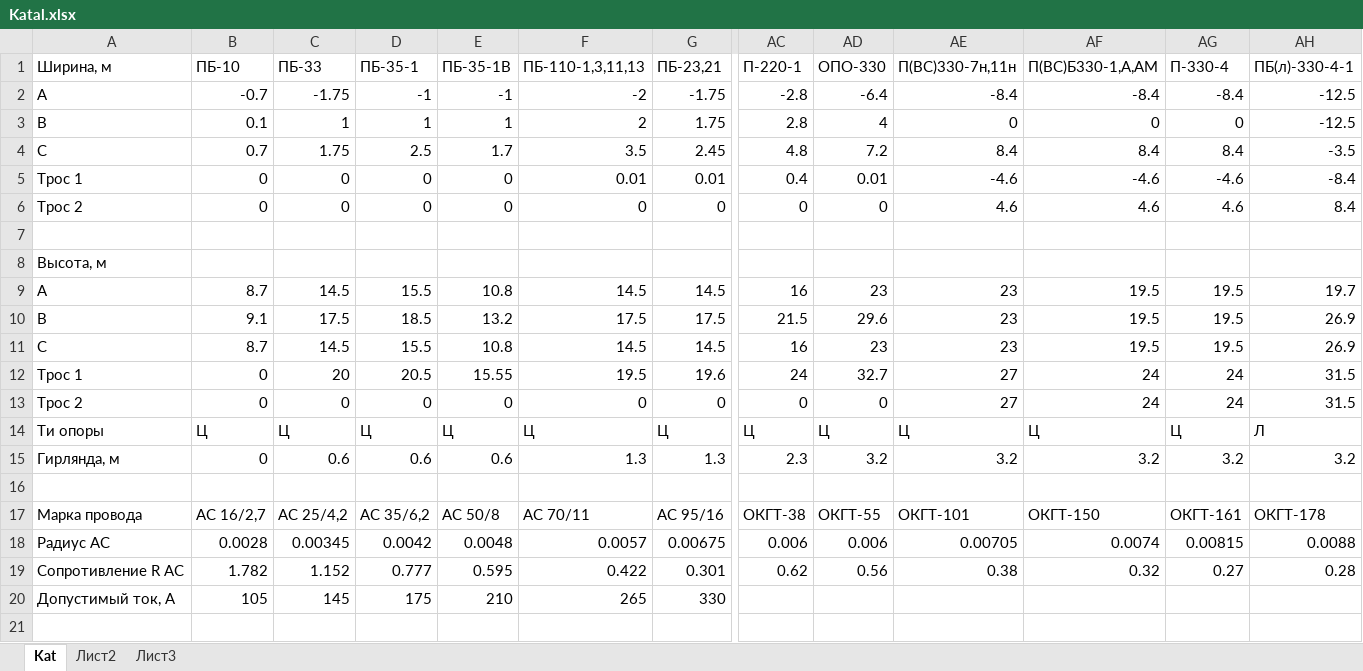
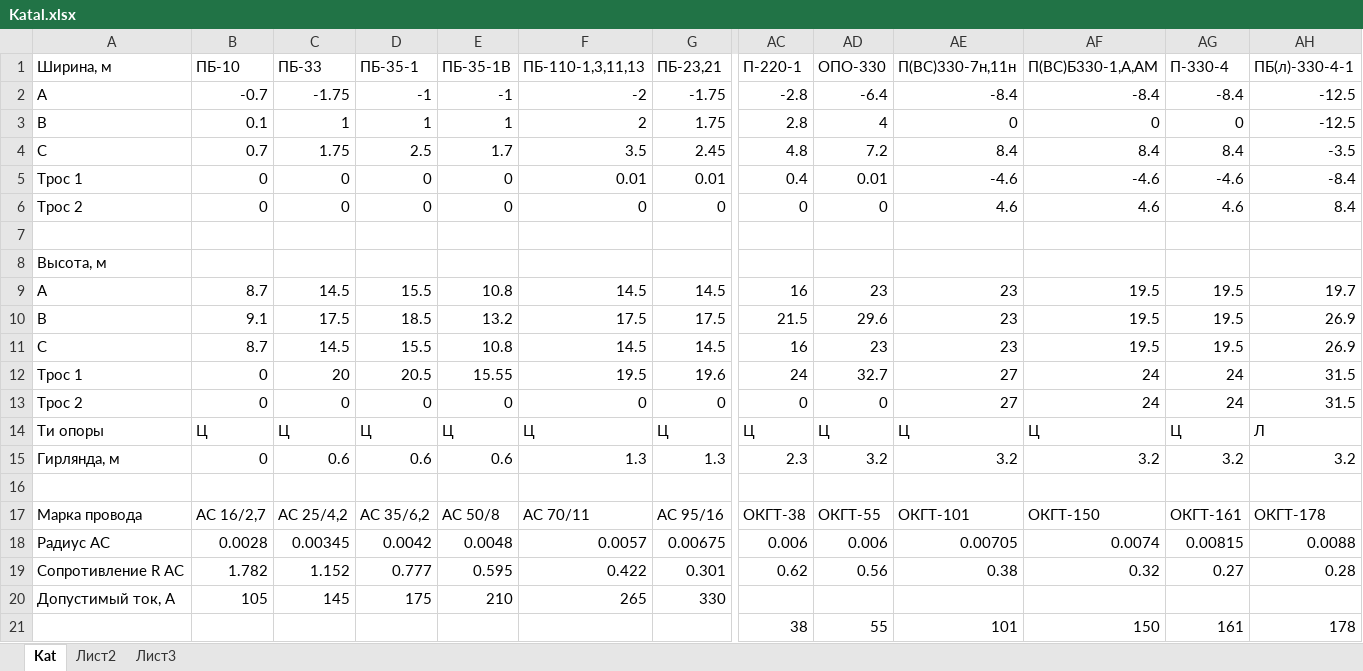
Before and after one commit to EchEdward/OKGT, an Excel workbook: Katal.xlsx, sheet Kat, drawn as a sheet; only a part is shown, gaps mark what is left out; values as stored, in another font and other column widths than the file's, no borders; rows hold the shown columns only; the diff names each change by its address in the sheet, - before the commit and + after, or states it on an @@ line.

```diff
--- a/Katal.xlsx (sheet Kat)
+++ b/Katal.xlsx (sheet Kat)
+row 21:  |  |  |  |  |  |  | 38 | 55 | 101 | 150 | 161 | 178
```
Also changed, not shown: 2 other files.
